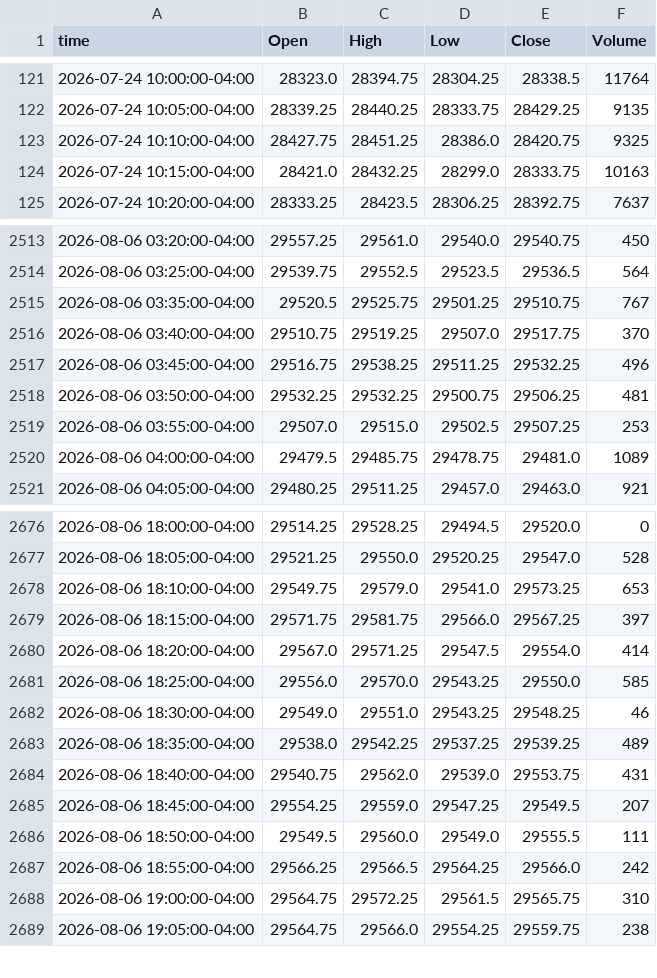
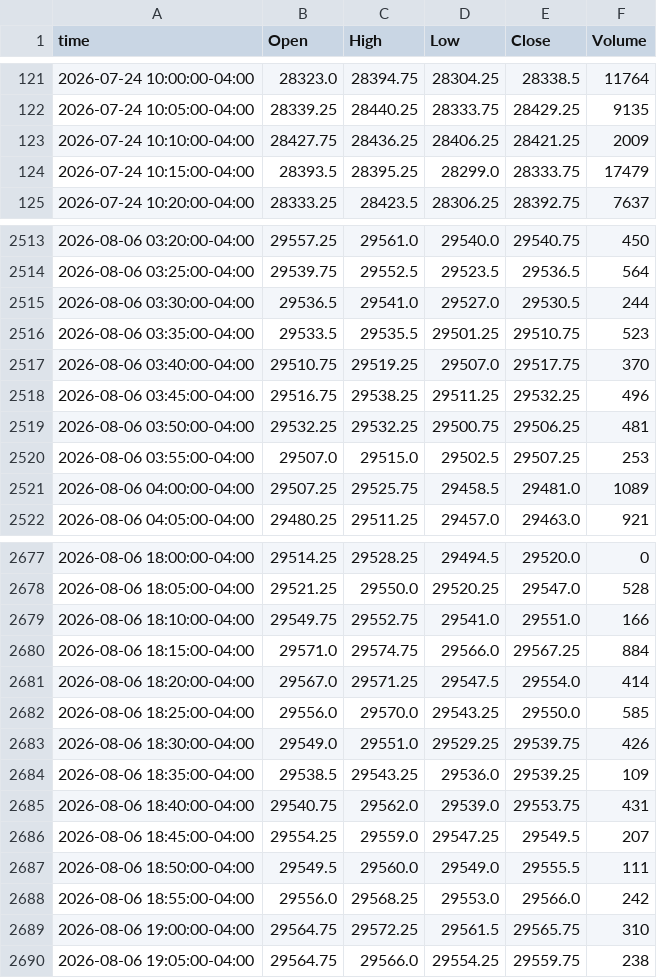
Before and after one commit to ductran1987/pharmd-bars, a CSV file: bars/NQ_5m.csv, drawn as a sheet; only a part is shown, gaps mark what is left out; the diff covers the shown part only.

```diff
--- a/bars/NQ_5m.csv
+++ b/bars/NQ_5m.csv
@@ -122,4 +122,4 @@ time,Open,High,Low,Close,Volume
 2026-07-24 10:05:00-04:00,28339.25,28440.25,28333.75,28429.25,9135
-2026-07-24 10:10:00-04:00,28427.75,28451.25,28386.0,28420.75,9325
-2026-07-24 10:15:00-04:00,28421.0,28432.25,28299.0,28333.75,10163
+2026-07-24 10:10:00-04:00,28427.75,28436.25,28406.25,28421.25,2009
+2026-07-24 10:15:00-04:00,28393.5,28395.25,28299.0,28333.75,17479
 2026-07-24 10:20:00-04:00,28333.25,28423.5,28306.25,28392.75,7637
@@ -2514,3 +2514,4 @@ time,Open,High,Low,Close,Volume
 2026-08-06 03:25:00-04:00,29539.75,29552.5,29523.5,29536.5,564
-2026-08-06 03:35:00-04:00,29520.5,29525.75,29501.25,29510.75,767
+2026-08-06 03:30:00-04:00,29536.5,29541.0,29527.0,29530.5,244
+2026-08-06 03:35:00-04:00,29533.5,29535.5,29501.25,29510.75,523
 2026-08-06 03:40:00-04:00,29510.75,29519.25,29507.0,29517.75,370
@@ -2519,3 +2520,3 @@ time,Open,High,Low,Close,Volume
 2026-08-06 03:55:00-04:00,29507.0,29515.0,29502.5,29507.25,253
-2026-08-06 04:00:00-04:00,29479.5,29485.75,29478.75,29481.0,1089
+2026-08-06 04:00:00-04:00,29507.25,29525.75,29458.5,29481.0,1089
 2026-08-06 04:05:00-04:00,29480.25,29511.25,29457.0,29463.0,921
@@ -2677,8 +2678,8 @@ time,Open,High,Low,Close,Volume
 2026-08-06 18:05:00-04:00,29521.25,29550.0,29520.25,29547.0,528
-2026-08-06 18:10:00-04:00,29549.75,29579.0,29541.0,29573.25,653
-2026-08-06 18:15:00-04:00,29571.75,29581.75,29566.0,29567.25,397
+2026-08-06 18:10:00-04:00,29549.75,29552.75,29541.0,29551.0,166
+2026-08-06 18:15:00-04:00,29571.0,29574.75,29566.0,29567.25,884
 2026-08-06 18:20:00-04:00,29567.0,29571.25,29547.5,29554.0,414
 2026-08-06 18:25:00-04:00,29556.0,29570.0,29543.25,29550.0,585
-2026-08-06 18:30:00-04:00,29549.0,29551.0,29543.25,29548.25,46
-2026-08-06 18:35:00-04:00,29538.0,29542.25,29537.25,29539.25,489
+2026-08-06 18:30:00-04:00,29549.0,29551.0,29529.25,29539.75,426
+2026-08-06 18:35:00-04:00,29538.5,29543.25,29536.0,29539.25,109
 2026-08-06 18:40:00-04:00,29540.75,29562.0,29539.0,29553.75,431
@@ -2686,3 +2687,3 @@ time,Open,High,Low,Close,Volume
 2026-08-06 18:50:00-04:00,29549.5,29560.0,29549.0,29555.5,111
-2026-08-06 18:55:00-04:00,29566.25,29566.5,29564.25,29566.0,242
+2026-08-06 18:55:00-04:00,29556.0,29568.25,29553.0,29566.0,242
 2026-08-06 19:00:00-04:00,29564.75,29572.25,29561.5,29565.75,310
```
Also changed, not shown: 25 edited cells elsewhere in this file, bars/ES_1h.csv, bars/ES_5m.csv, 1 other file.
